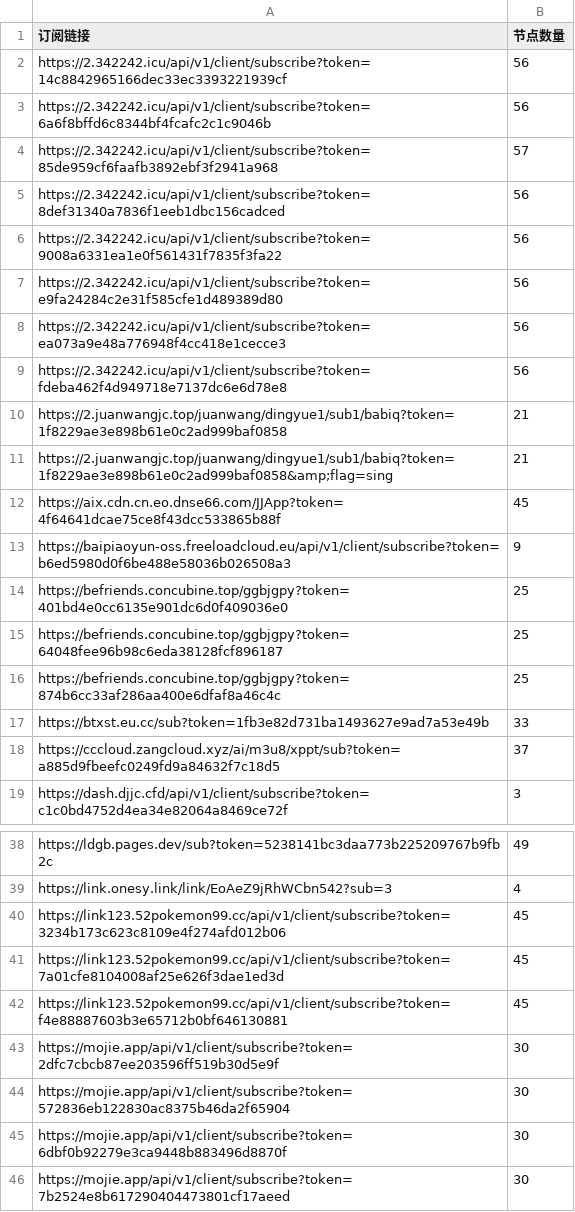
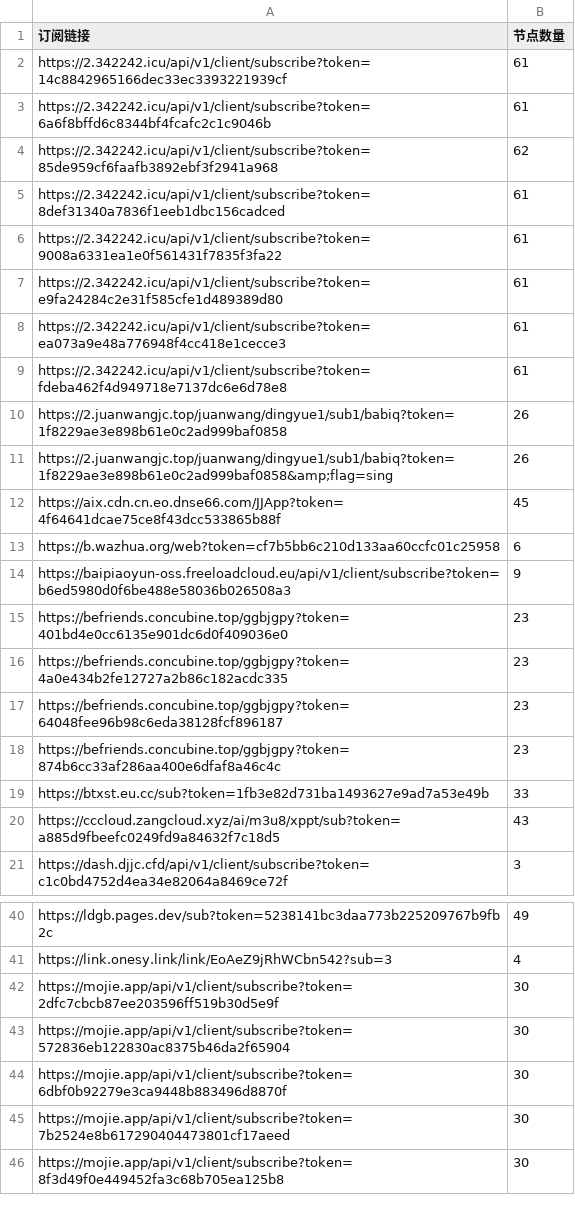
Before and after one commit to pdd520/NodeParser, a CSV file: sub_parser.csv, drawn as a sheet; only a part is shown, gaps mark what is left out; the shorter side is filled out with more unchanged rows; the diff covers the shown part only.

```diff
--- a/sub_parser.csv
+++ b/sub_parser.csv
@@ -1,19 +1,21 @@
 订阅链接,节点数量
-https://2.342242.icu/api/v1/client/subscribe?token=14c8842965166dec33ec3393221939cf,56
-https://2.342242.icu/api/v1/client/subscribe?token=6a6f8bffd6c8344bf4fcafc2c1c9046b,56
-https://2.342242.icu/api/v1/client/subscribe?token=85de959cf6faafb3892ebf3f2941a968,57
-https://2.342242.icu/api/v1/client/subscribe?token=8def31340a7836f1eeb1dbc156cadced,56
-https://2.342242.icu/api/v1/client/subscribe?token=9008a6331ea1e0f561431f7835f3fa22,56
-https://2.342242.icu/api/v1/client/subscribe?token=e9fa24284c2e31f585cfe1d489389d80,56
-https://2.342242.icu/api/v1/client/subscribe?token=ea073a9e48a776948f4cc418e1cecce3,56
-https://2.342242.icu/api/v1/client/subscribe?token=fdeba462f4d949718e7137dc6e6d78e8,56
-https://2.juanwangjc.top/juanwang/dingyue1/sub1/babiq?token=1f8229ae3e898b61e0c2ad999baf0858,21
-https://2.juanwangjc.top/juanwang/dingyue1/sub1/babiq?token=1f8229ae3e898b61e0c2ad999baf0858&amp;flag=sing,21
+https://2.342242.icu/api/v1/client/subscribe?token=14c8842965166dec33ec3393221939cf,61
+https://2.342242.icu/api/v1/client/subscribe?token=6a6f8bffd6c8344bf4fcafc2c1c9046b,61
+https://2.342242.icu/api/v1/client/subscribe?token=85de959cf6faafb3892ebf3f2941a968,62
+https://2.342242.icu/api/v1/client/subscribe?token=8def31340a7836f1eeb1dbc156cadced,61
+https://2.342242.icu/api/v1/client/subscribe?token=9008a6331ea1e0f561431f7835f3fa22,61
+https://2.342242.icu/api/v1/client/subscribe?token=e9fa24284c2e31f585cfe1d489389d80,61
+https://2.342242.icu/api/v1/client/subscribe?token=ea073a9e48a776948f4cc418e1cecce3,61
+https://2.342242.icu/api/v1/client/subscribe?token=fdeba462f4d949718e7137dc6e6d78e8,61
+https://2.juanwangjc.top/juanwang/dingyue1/sub1/babiq?token=1f8229ae3e898b61e0c2ad999baf0858,26
+https://2.juanwangjc.top/juanwang/dingyue1/sub1/babiq?token=1f8229ae3e898b61e0c2ad999baf0858&amp;flag=sing,26
 https://aix.cdn.cn.eo.dnse66.com/JJApp?token=4f64641dcae75ce8f43dcc533865b88f,45
+https://b.wazhua.org/web?token=cf7b5bb6c210d133aa60ccfc01c25958,6
 https://baipiaoyun-oss.freeloadcloud.eu/api/v1/client/subscribe?token=b6ed5980d0f6be488e58036b026508a3,9
-https://befriends.concubine.top/ggbjgpy?token=401bd4e0cc6135e901dc6d0f409036e0,25
-https://befriends.concubine.top/ggbjgpy?token=64048fee96b98c6eda38128fcf896187,25
-https://befriends.concubine.top/ggbjgpy?token=874b6cc33af286aa400e6dfaf8a46c4c,25
+https://befriends.concubine.top/ggbjgpy?token=401bd4e0cc6135e901dc6d0f409036e0,23
+https://befriends.concubine.top/ggbjgpy?token=4a0e434b2fe12727a2b86c182acdc335,23
+https://befriends.concubine.top/ggbjgpy?token=64048fee96b98c6eda38128fcf896187,23
+https://befriends.concubine.top/ggbjgpy?token=874b6cc33af286aa400e6dfaf8a46c4c,23
 https://btxst.eu.cc/sub?token=1fb3e82d731ba1493627e9ad7a53e49b,33
-https://cccloud.zangcloud.xyz/ai/m3u8/xppt/sub?token=a885d9fbeefc0249fd9a84632f7c18d5,37
+https://cccloud.zangcloud.xyz/ai/m3u8/xppt/sub?token=a885d9fbeefc0249fd9a84632f7c18d5,43
 https://dash.djjc.cfd/api/v1/client/subscribe?token=c1c0bd4752d4ea34e82064a8469ce72f,3
@@ -39,5 +41,2 @@ https://ldgb.pages.dev/sub?token=5238141bc3daa773b225209767b9fb2c,49
 https://link.onesy.link/link/EoAeZ9jRhWCbn542?sub=3,4
-https://link123.52pokemon99.cc/api/v1/client/subscribe?token=3234b173c623c8109e4f274afd012b06,45
-https://link123.52pokemon99.cc/api/v1/client/subscribe?token=7a01cfe8104008af25e626f3dae1ed3d,45
-https://link123.52pokemon99.cc/api/v1/client/subscribe?token=f4e88887603b3e65712b0bf646130881,45
 https://mojie.app/api/v1/client/subscribe?token=2dfc7cbcb87ee203596ff519b30d5e9f,30
```
Also changed, not shown: 2 added rows and 10 edited cells elsewhere in this file, 3 other files.
